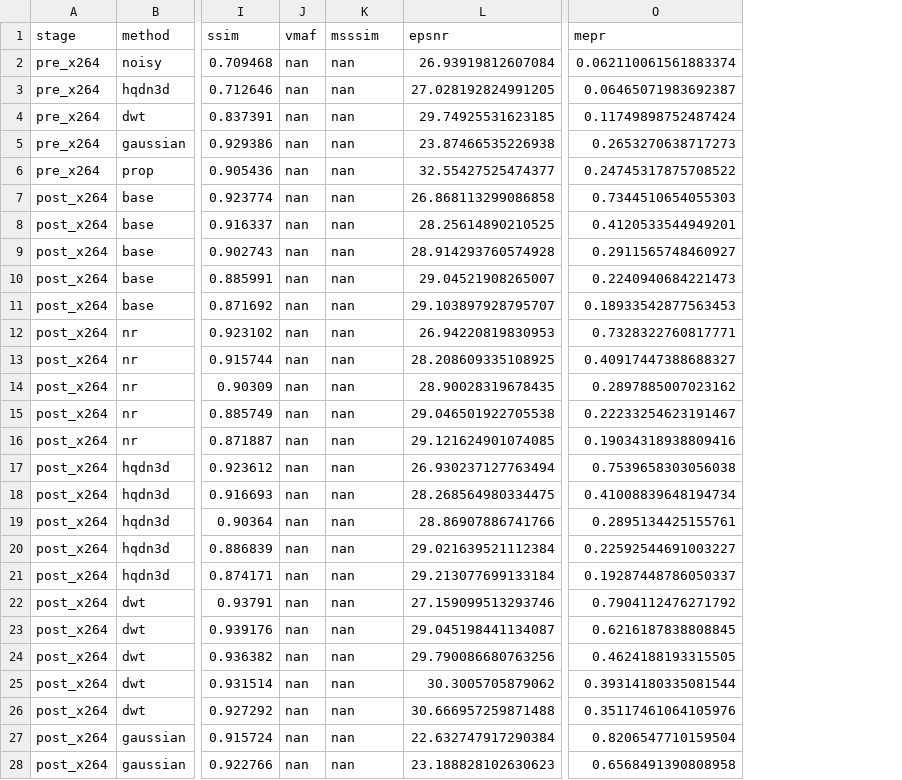
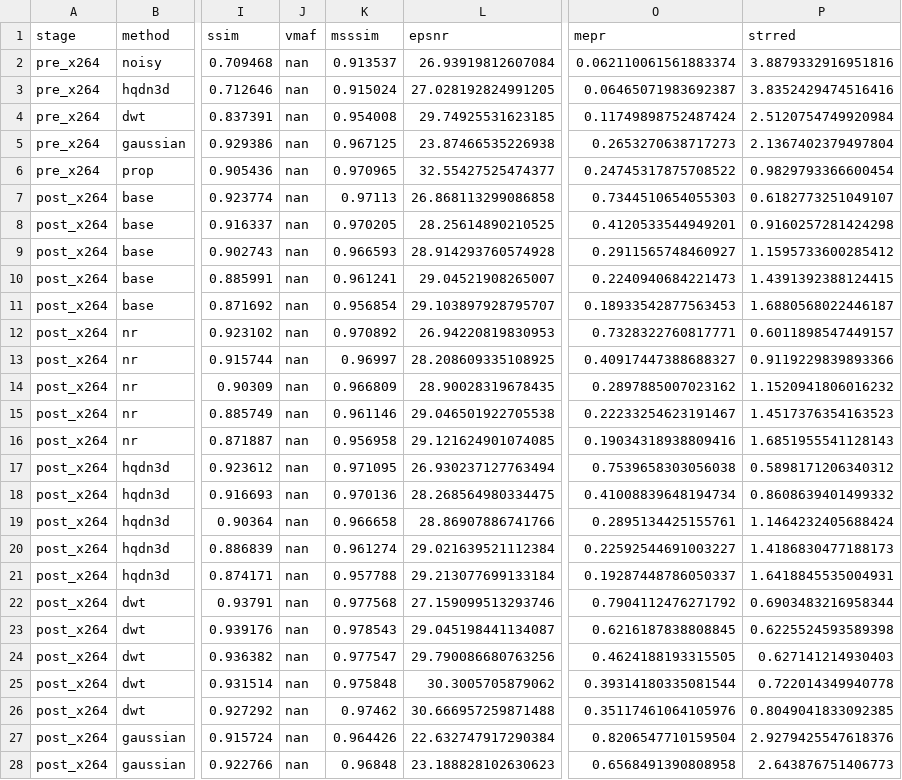
Before and after one commit to kmc1031/2-1-research, a CSV file: outputspaper_full/raw_data_akiyo_s10.csv, drawn as a sheet; only a part is shown, gaps mark what is left out; the diff covers the shown part only; the diff names each change by its address in the sheet, - before the commit and + after, or states it on an @@ line.

```diff
--- a/outputspaper_full/raw_data_akiyo_s10.csv
+++ b/outputspaper_full/raw_data_akiyo_s10.csv
+column P (strred), rows 2-28: 3.8879332916951816 | 3.8352429474516416 | 2.5120754749920984 | 2.1367402379497804 | 0.9829793366600454 | 0.6182773251049107 | 0.9160257281424298 | 1.1595733600285412 | 1.4391392388124415 | 1.6880568022446187 | 0.6011898547449157 | 0.9119229839893366 | 1.1520941806016232 | 1.4517376354163523 | 1.6851955541128143 | 0.5898171206340312 | 0.8608639401499332 | 1.1464232405688424 | 1.4186830477188173 | 1.6418845535004931 | 0.6903483216958344 | 0.6225524593589398 | 0.627141214930403 | 0.722014349940778 | 0.8049041833092385 | 2.9279425547618376 | 2.643876751406773
-K2 (msssim): nan
+K2 (msssim): 0.913537
-K3 (msssim): nan
+K3 (msssim): 0.915024
-K4 (msssim): nan
+K4 (msssim): 0.954008
-K5 (msssim): nan
+K5 (msssim): 0.967125
-K6 (msssim): nan
+K6 (msssim): 0.970965
-K7 (msssim): nan
+K7 (msssim): 0.97113
-K8 (msssim): nan
+K8 (msssim): 0.970205
-K9 (msssim): nan
+K9 (msssim): 0.966593
-K10 (msssim): nan
+K10 (msssim): 0.961241
-K11 (msssim): nan
+K11 (msssim): 0.956854
-K12 (msssim): nan
+K12 (msssim): 0.970892
-K13 (msssim): nan
+K13 (msssim): 0.96997
-K14 (msssim): nan
+K14 (msssim): 0.966809
-K15 (msssim): nan
+K15 (msssim): 0.961146
-K16 (msssim): nan
+K16 (msssim): 0.956958
-K17 (msssim): nan
+K17 (msssim): 0.971095
-K18 (msssim): nan
+K18 (msssim): 0.970136
-K19 (msssim): nan
+K19 (msssim): 0.966658
-K20 (msssim): nan
+K20 (msssim): 0.961274
-K21 (msssim): nan
+K21 (msssim): 0.957788
-K22 (msssim): nan
+K22 (msssim): 0.977568
-K23 (msssim): nan
+K23 (msssim): 0.978543
-K24 (msssim): nan
+K24 (msssim): 0.977547
-K25 (msssim): nan
+K25 (msssim): 0.975848
-K26 (msssim): nan
+K26 (msssim): 0.97462
-K27 (msssim): nan
+K27 (msssim): 0.964426
-K28 (msssim): nan
+K28 (msssim): 0.96848
```
Also changed, not shown: 8 edited cells elsewhere in this file, outputspaper_full/raw_data_foreman_s10.csv, outputspaper_full/raw_data_mobile_s10.csv, 54 other files.
